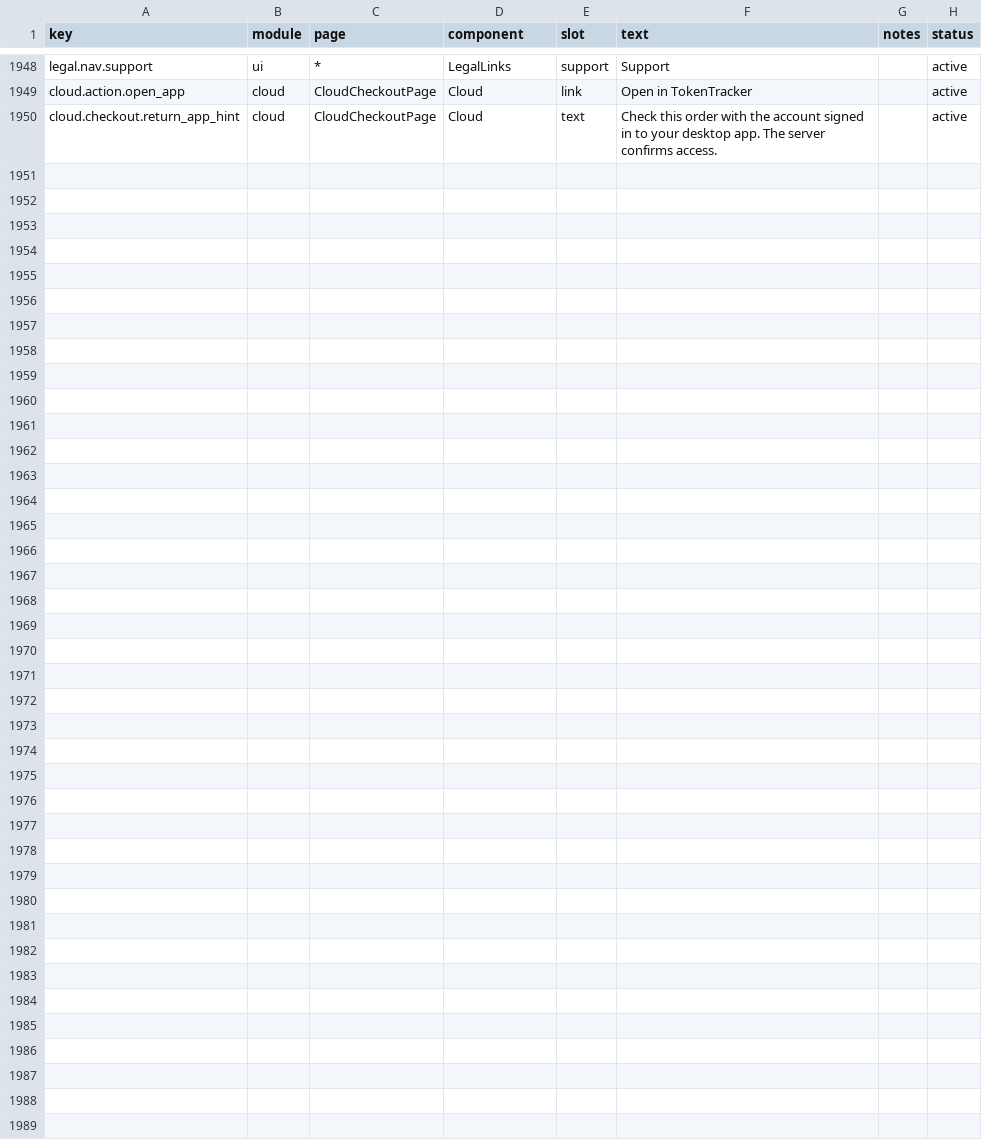
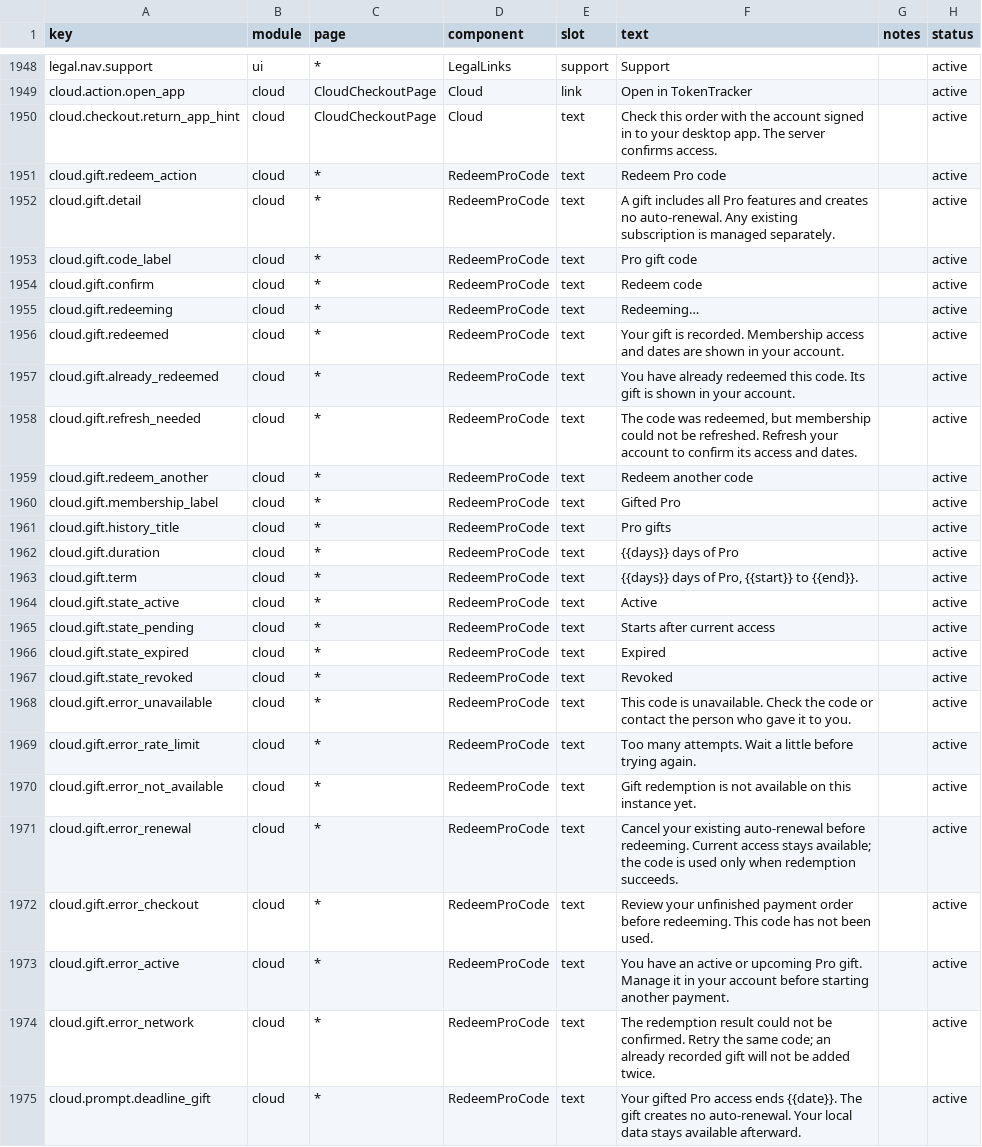
Before and after one commit to FengKeXiang66/TokenTracker, a CSV file: dashboard/src/content/copy.csv, drawn as a sheet; only a part is shown, gaps mark what is left out; the diff covers the shown part only.

```diff
--- a/dashboard/src/content/copy.csv
+++ b/dashboard/src/content/copy.csv
@@ -1950 +1950,26 @@ cloud.action.open_app,cloud,CloudCheckoutPage,Cloud,link,Open in TokenTracker,,a
 cloud.checkout.return_app_hint,cloud,CloudCheckoutPage,Cloud,text,Check this order with the account signed in to your desktop app. The server confirms access.,,active
+cloud.gift.redeem_action,cloud,*,RedeemProCode,text,Redeem Pro code,,active
+cloud.gift.detail,cloud,*,RedeemProCode,text,A gift includes all Pro features and creates no auto-renewal. Any existing subscription is managed separately.,,active
+cloud.gift.code_label,cloud,*,RedeemProCode,text,Pro gift code,,active
+cloud.gift.confirm,cloud,*,RedeemProCode,text,Redeem code,,active
+cloud.gift.redeeming,cloud,*,RedeemProCode,text,Redeeming…,,active
+cloud.gift.redeemed,cloud,*,RedeemProCode,text,Your gift is recorded. Membership access and dates are shown in your account.,,active
+cloud.gift.already_redeemed,cloud,*,RedeemProCode,text,You have already redeemed this code. Its gift is shown in your account.,,active
+cloud.gift.refresh_needed,cloud,*,RedeemProCode,text,"The code was redeemed, but membership could not be refreshed. Refresh your account to confirm its access and dates.",,active
+cloud.gift.redeem_another,cloud,*,RedeemProCode,text,Redeem another code,,active
+cloud.gift.membership_label,cloud,*,RedeemProCode,text,Gifted Pro,,active
+cloud.gift.history_title,cloud,*,RedeemProCode,text,Pro gifts,,active
+cloud.gift.duration,cloud,*,RedeemProCode,text,{{days}} days of Pro,,active
+cloud.gift.term,cloud,*,RedeemProCode,text,"{{days}} days of Pro, {{start}} to {{end}}.",,active
+cloud.gift.state_active,cloud,*,RedeemProCode,text,Active,,active
+cloud.gift.state_pending,cloud,*,RedeemProCode,text,Starts after current access,,active
+cloud.gift.state_expired,cloud,*,RedeemProCode,text,Expired,,active
+cloud.gift.state_revoked,cloud,*,RedeemProCode,text,Revoked,,active
+cloud.gift.error_unavailable,cloud,*,RedeemProCode,text,This code is unavailable. Check the code or contact the person who gave it to you.,,active
+cloud.gift.error_rate_limit,cloud,*,RedeemProCode,text,Too many attempts. Wait a little before trying again.,,active
+cloud.gift.error_not_available,cloud,*,RedeemProCode,text,Gift redemption is not available on this instance yet.,,active
+cloud.gift.error_renewal,cloud,*,RedeemProCode,text,Cancel your existing auto-renewal before redeeming. Current access stays available; the code is used only when redemption succeeds.,,active
+cloud.gift.error_checkout,cloud,*,RedeemProCode,text,Review your unfinished payment order before redeeming. This code has not been used.,,active
+cloud.gift.error_active,cloud,*,RedeemProCode,text,You have an active or upcoming Pro gift. Manage it in your account before starting another payment.,,active
+cloud.gift.error_network,cloud,*,RedeemProCode,text,The redemption result could not be confirmed. Retry the same code; an already recorded gift will not be added twice.,,active
+cloud.prompt.deadline_gift,cloud,*,RedeemProCode,text,Your gifted Pro access ends {{date}}. The gift creates no auto-renewal. Your local data stays available afterward.,,active
```
Also changed, not shown: 3 edited cells elsewhere in this file, 43 other files.
